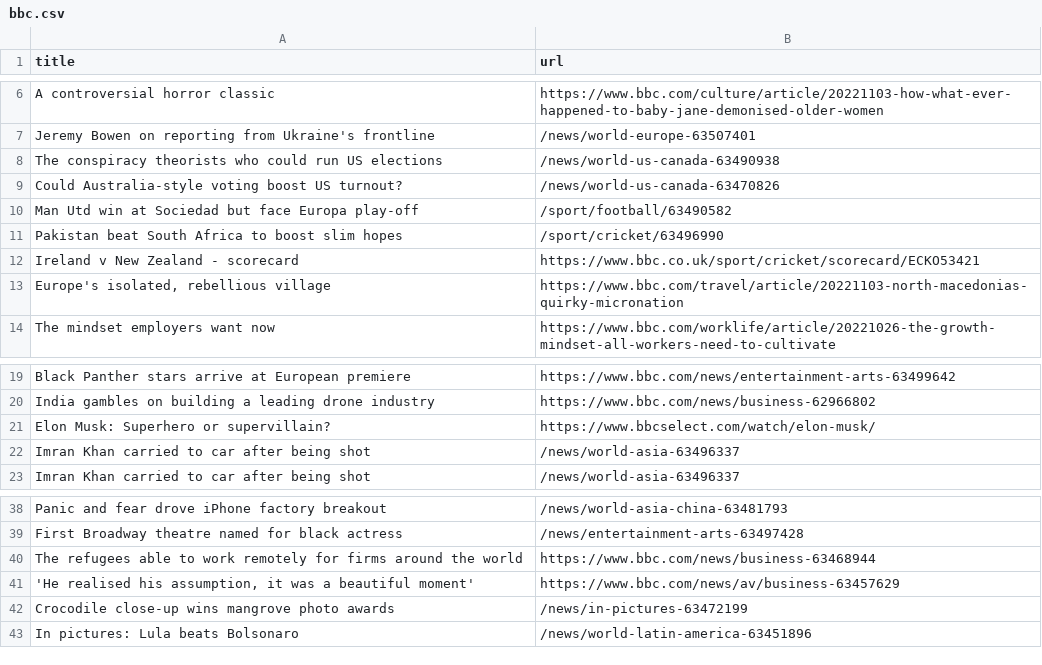
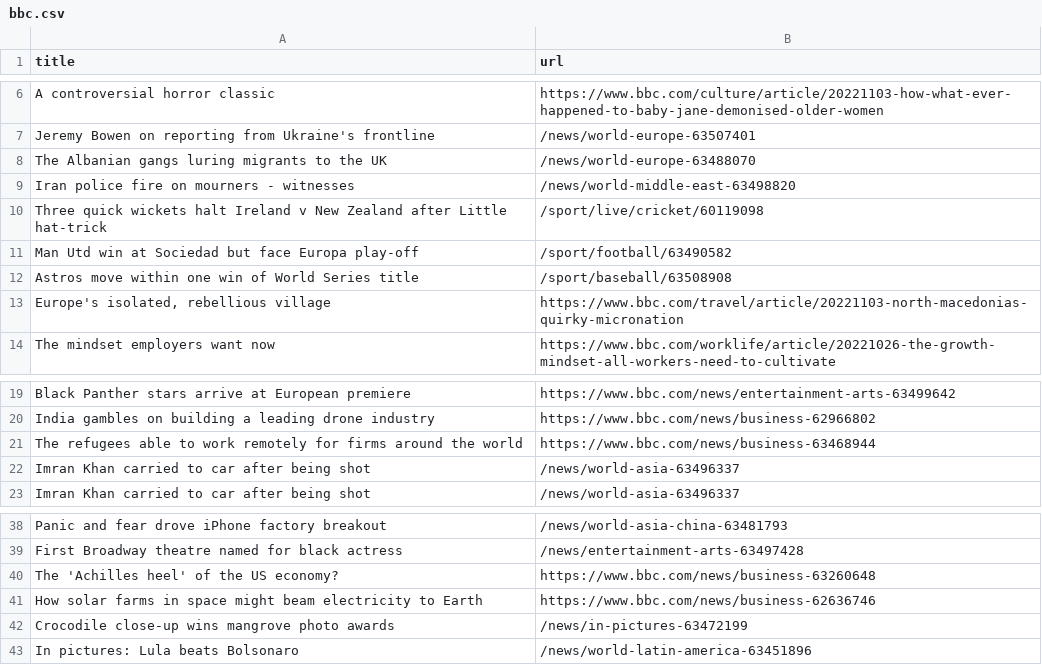
Before and after one commit to bryan-baker/automatic-scraper-bbc, a CSV file: bbc.csv, drawn as a sheet; only a part is shown, gaps mark what is left out.

```diff
--- a/bbc.csv
+++ b/bbc.csv
@@ -7,7 +7,7 @@ A controversial horror classic,https://www.bbc.com/culture/article/20221103-how-
 Jeremy Bowen on reporting from Ukraine's frontline,/news/world-europe-63507401
-The conspiracy theorists who could run US elections,/news/world-us-canada-63490938
-Could Australia-style voting boost US turnout?,/news/world-us-canada-63470826
+The Albanian gangs luring migrants to the UK,/news/world-europe-63488070
+Iran police fire on mourners - witnesses,/news/world-middle-east-63498820
+Three quick wickets halt Ireland v New Zealand after Little hat-trick,/sport/live/cricket/60119098
 Man Utd win at Sociedad but face Europa play-off,/sport/football/63490582
-Pakistan beat South Africa to boost slim hopes,/sport/cricket/63496990
-Ireland v New Zealand - scorecard,https://www.bbc.co.uk/sport/cricket/scorecard/ECKO53421
+Astros move within one win of World Series title,/sport/baseball/63508908
 "Europe's isolated, rebellious village",https://www.bbc.com/travel/article/20221103-north-macedonias-quirky-micronation
@@ -20,3 +20,3 @@ Black Panther stars arrive at European premiere,https://www.bbc.com/news/enterta
 India gambles on building a leading drone industry,https://www.bbc.com/news/business-62966802
-Elon Musk: Superhero or supervillain?,https://www.bbcselect.com/watch/elon-musk/
+The refugees able to work remotely for firms around the world,https://www.bbc.com/news/business-63468944
 Imran Khan carried to car after being shot,/news/world-asia-63496337
@@ -39,4 +39,4 @@ Panic and fear drove iPhone factory breakout,/news/world-asia-china-63481793
 First Broadway theatre named for black actress,/news/entertainment-arts-63497428
-The refugees able to work remotely for firms around the world,https://www.bbc.com/news/business-63468944
-"'He realised his assumption, it was a beautiful moment'",https://www.bbc.com/news/av/business-63457629
+The 'Achilles heel' of the US economy?,https://www.bbc.com/news/business-63260648
+How solar farms in space might beam electricity to Earth,https://www.bbc.com/news/business-62636746
 Crocodile close-up wins mangrove photo awards,/news/in-pictures-63472199
```
